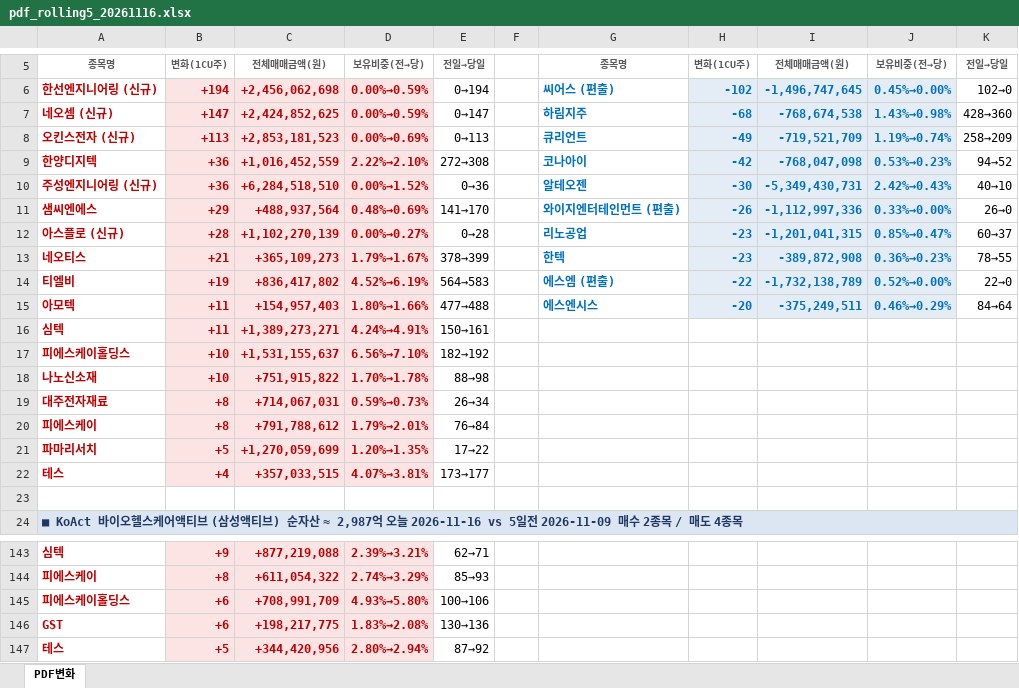
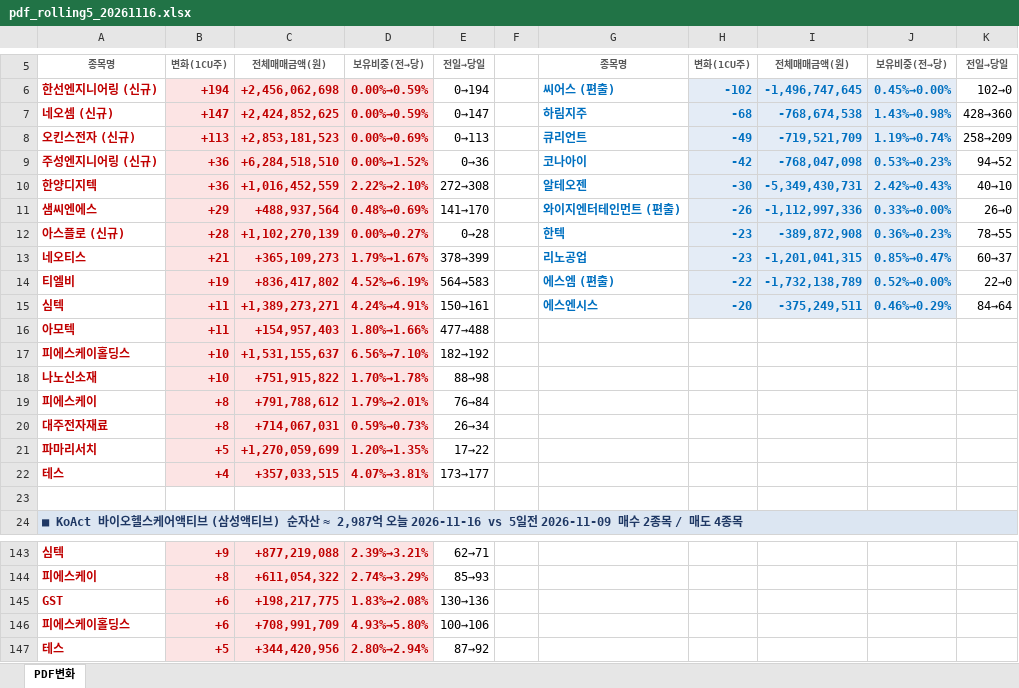
Before and after one commit to unrevr15/etf-reports, an Excel workbook: reports/pdf_rolling5_20261116.xlsx, sheet PDF변화, drawn as a sheet; only a part is shown, gaps mark what is left out; values as stored, in another font and other column widths than the file's, no borders; removed rows and columns are numbered as before the commit, all else as after; the diff covers the shown part only; the diff names each change by its address in the sheet, - before the commit and + after, or states it on an @@ line.

```diff
--- a/reports/pdf_rolling5_20261116.xlsx (sheet PDF변화)
+++ b/reports/pdf_rolling5_20261116.xlsx (sheet PDF변화)
-A9: 한양디지텍
+A9: 주성엔지니어링 (신규)
-C9: +1,016,452,559
+C9: +6,284,518,510
-D9: 2.22%→2.10%
+D9: 0.00%→1.52%
-E9: 272→308
+E9: 0→36
-A10: 주성엔지니어링 (신규)
+A10: 한양디지텍
-C10: +6,284,518,510
+C10: +1,016,452,559
-D10: 0.00%→1.52%
+D10: 2.22%→2.10%
-E10: 0→36
+E10: 272→308
-G12: 리노공업
+G12: 한텍
-I12: -1,201,041,315
+I12: -389,872,908
-J12: 0.85%→0.47%
+J12: 0.36%→0.23%
-K12: 60→37
+K12: 78→55
-G13: 한텍
+G13: 리노공업
-I13: -389,872,908
+I13: -1,201,041,315
-J13: 0.36%→0.23%
+J13: 0.85%→0.47%
-K13: 78→55
+K13: 60→37
-row 15: 아모텍 | +11 | +154,957,403 | 1.80%→1.66% | 477→488 |  | 에스엔시스 | -20 | -375,249,511 | 0.46%→0.29% | 84→64
-G15: (empty)
+G15: 에스엔시스
-H15: (empty)
+H15: -20
-H15:J15 fill: none
+H15:J15 fill: #E4ECF6
-I15: (empty)
+I15: -375,249,511
-J15: (empty)
+J15: 0.46%→0.29%
-K15: (empty)
+K15: 84→64
+row 16: 아모텍 | +11 | +154,957,403 | 1.80%→1.66% | 477→488
@@ row 20 moved to row 19: 피에스케이 @@
@@ row 146 moved to row 145: GST @@
```
Also changed, not shown: 2 added rows, 2 removed rows, 1 moved row and 25 edited cells elsewhere in this sheet, reports/pdf_change_20261116.xlsx.
